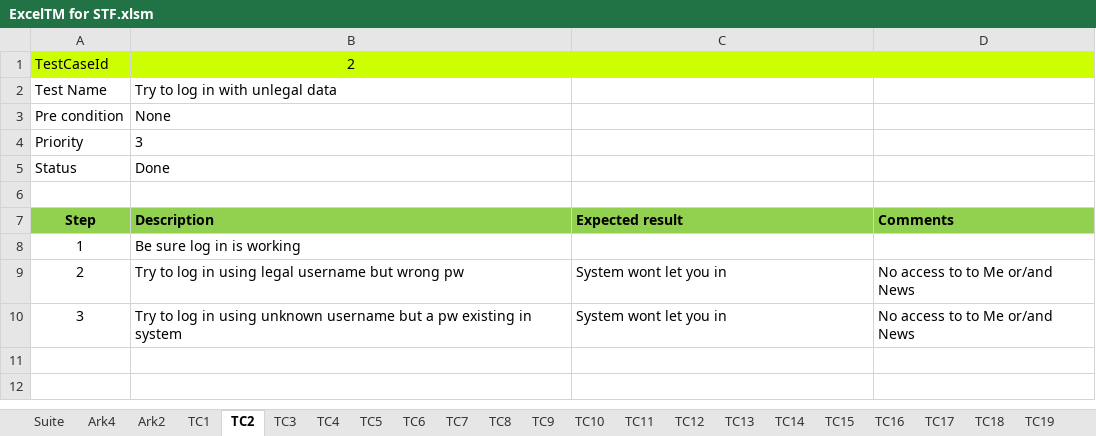
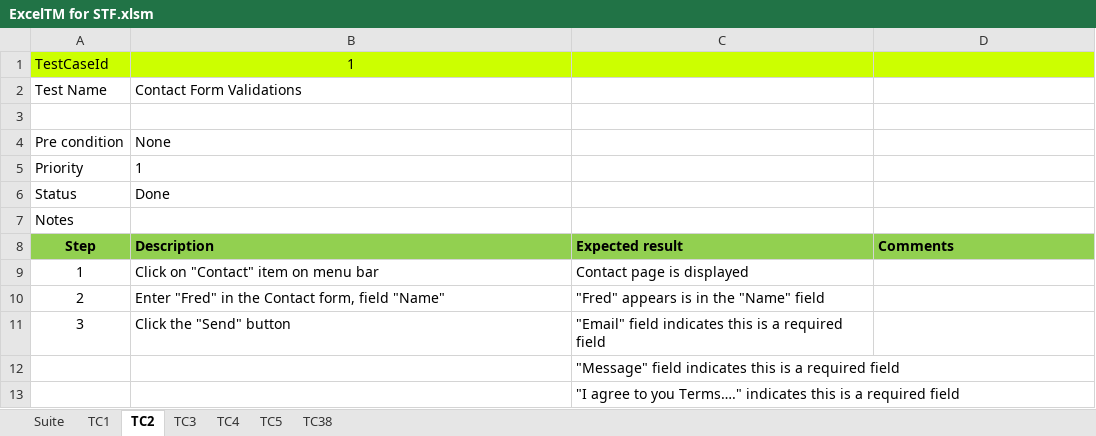
Before and after one commit to UlrichFreiberg/Realpoint.Stf, an Excel workbook: Doc/ExcelTM for STF.xlsm, sheet TC2, drawn as a sheet; values as stored, in another font and other column widths than the file's, no borders; addresses are those after the commit; the diff names each change by its address in the sheet, - before the commit and + after, or states it on an @@ line.

```diff
--- a/Doc/ExcelTM for STF.xlsm (sheet TC2)
+++ b/Doc/ExcelTM for STF.xlsm (sheet TC2)
-sheet tab: Ark4
-sheet tab: Ark2
-sheet tab: TC6
-sheet tab: TC7
-sheet tab: TC8
-sheet tab: TC9
-sheet tab: TC10
-sheet tab: TC11
-sheet tab: TC12
-sheet tab: TC13
-sheet tab: TC14
-sheet tab: TC15
-sheet tab: TC16
-sheet tab: TC17
-sheet tab: TC18
-sheet tab: TC19
-B1: 2
+B1: 1
-B2: Try to log in with unlegal data
+B2: Contact Form Validations
+row 3: (empty)
-B5: 3
+B5: 1
-A7: (empty)
+A7: Notes
-B9: Be sure log in is working
+B9: Click on "Contact" item on menu bar
-C9: (empty)
+C9: Contact page is displayed
-B10: Try to log in using legal username but wrong pw
+B10: Enter "Fred" in the Contact form, field "Name"
-C10: System wont let you in
+C10: "Fred" appears is in the "Name" field
-D10:D11: No access to to Me or/and News
+D10:D11: (empty)
-B11: Try to log in using unknown username but a pw existing in system
+B11: Click the "Send" button
-C11: System wont let you in
+C11: "Email" field indicates this is a required field
+row 12:  |  | "Message" field indicates this is a required field
+row 13:  |  | "I agree to you Terms…." indicates this is a required field
```
Also changed, not shown: sheet TC4, sheet TC5, sheet TC3, sheet TC1, other sheet tabs, charts or pictures.
